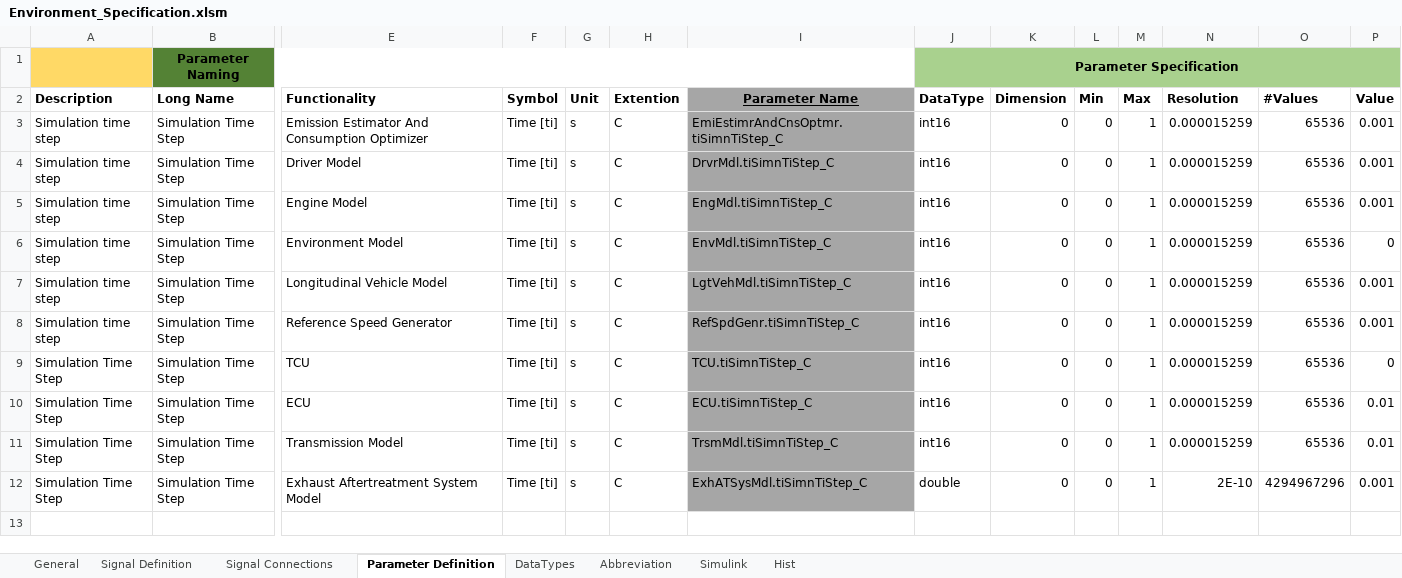
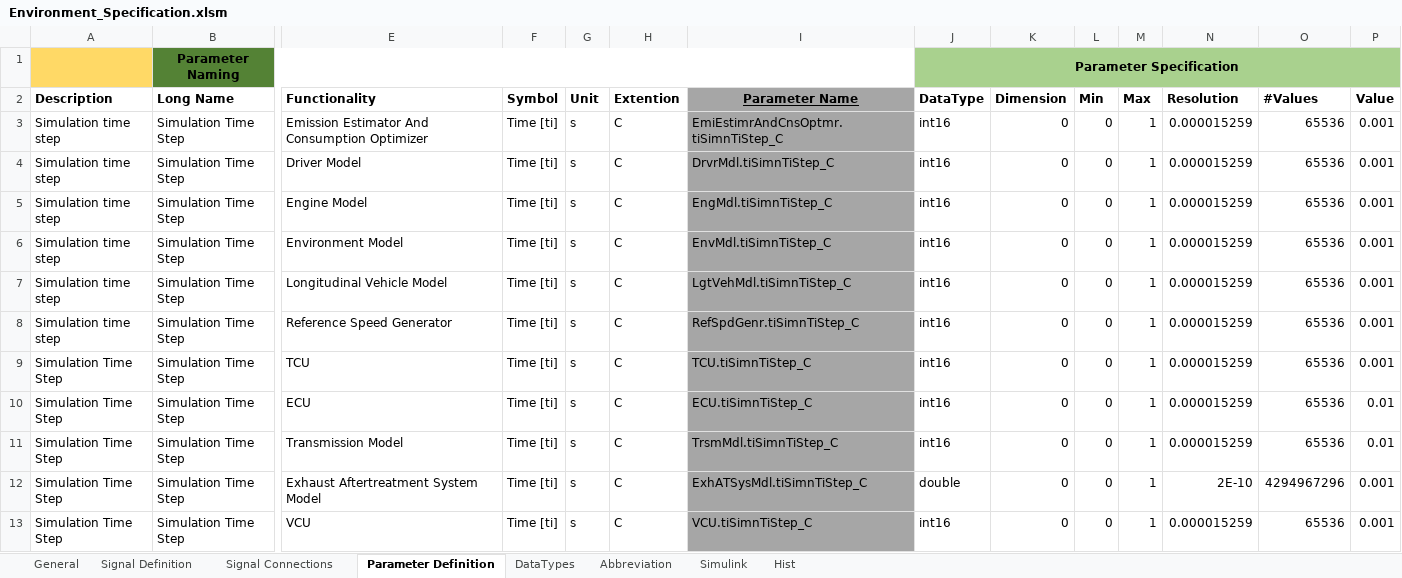
Before and after one commit to eozatay/optitruck_simulator, an Excel workbook: Environment_Specification.xlsm, sheet Parameter Definition, drawn as a sheet; only a part is shown, gaps mark what is left out; values as stored, in another font and other column widths than the file's, no borders; charts and pictures not drawn; rows hold the shown columns only; the diff names each change by its address in the sheet, - before the commit and + after, or states it on an @@ line.

Commit message:
EnvSpec_OKAN branch is merged with master

```diff
--- a/Environment_Specification.xlsm (sheet Parameter Definition)
+++ b/Environment_Specification.xlsm (sheet Parameter Definition)
-P6 (Value): 0
+P6 (Value): 0.001
-P9 (Value): 0
+P9 (Value): 0.001
+row 13: Simulation Time Step | Simulation Time Step | VCU | Time [ti] | s | C | VCU.tiSimnTiStep_C | int16 | 0 | 0 | 1 | 0.000015259 | 65536 | 0.001
```
